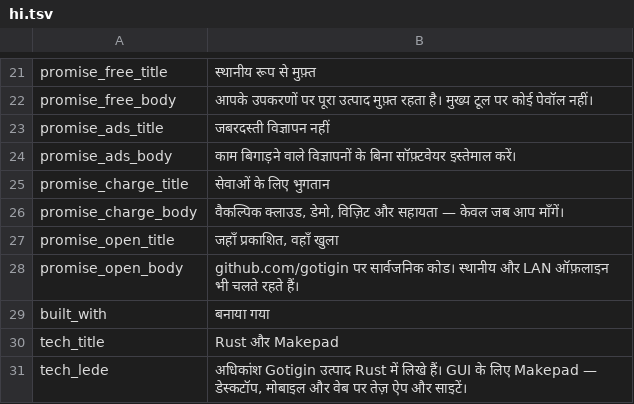
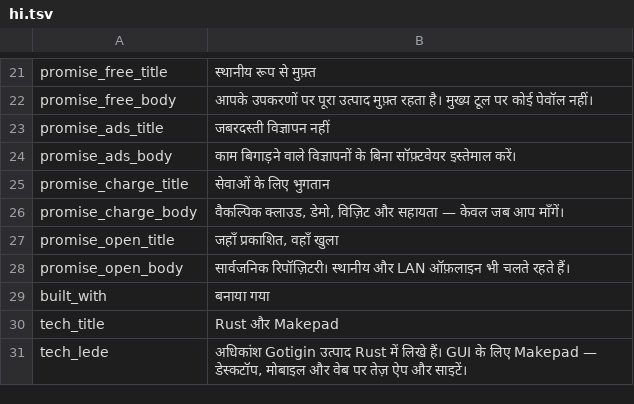
Before and after one commit to gotigin/domain, a TSV file: sites/gotigin-website/translations/hi.tsv, drawn as a sheet; only a part is shown, gaps mark what is left out.

```diff
--- a/sites/gotigin-website/translations/hi.tsv
+++ b/sites/gotigin-website/translations/hi.tsv
@@ -27,3 +27,3 @@ promise_charge_body	वैकल्पिक क्लाउड, डेमो,
 promise_open_title	जहाँ प्रकाशित, वहाँ खुला
-promise_open_body	github.com/gotigin पर सार्वजनिक कोड। स्थानीय और LAN ऑफ़लाइन भी चलते रहते हैं।
+promise_open_body	सार्वजनिक रिपॉज़िटरी। स्थानीय और LAN ऑफ़लाइन भी चलते रहते हैं।
 built_with	बनाया गया
```
Also changed, not shown: sites/gotigin-website/translations/ur.tsv, 22 other files.
